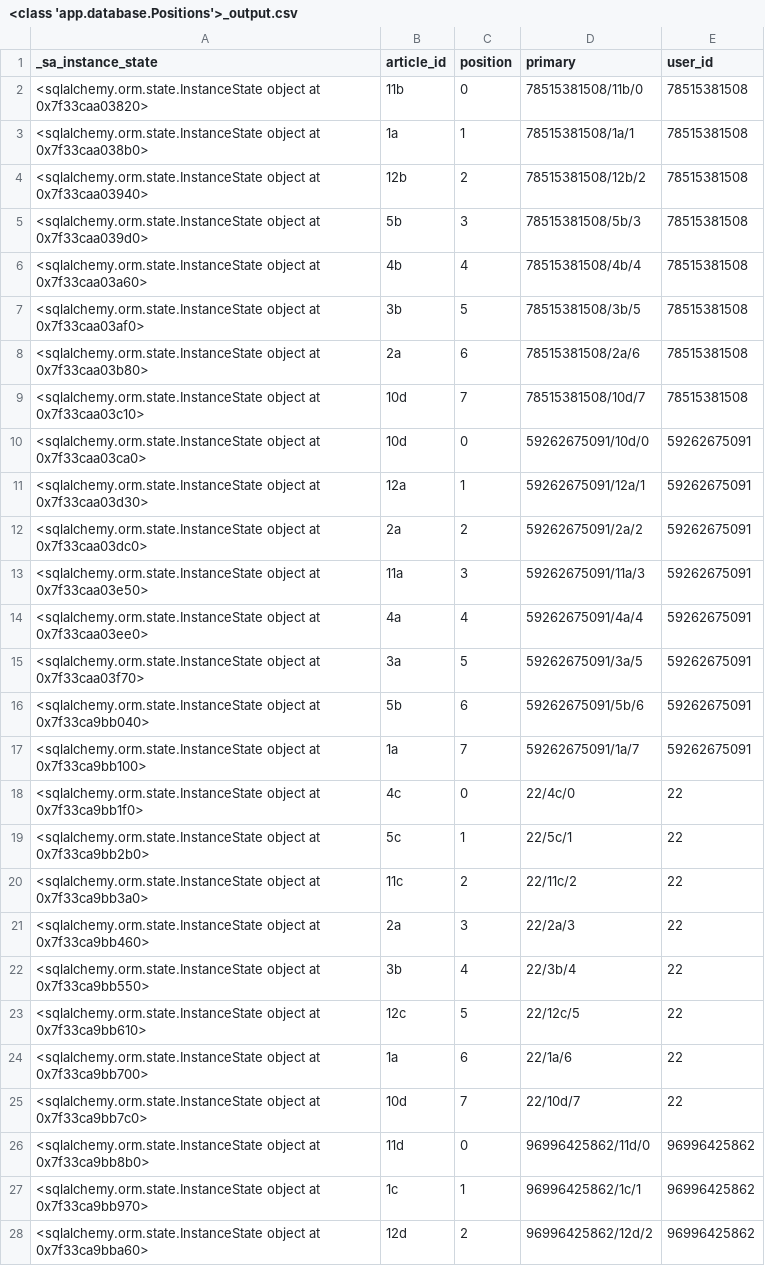
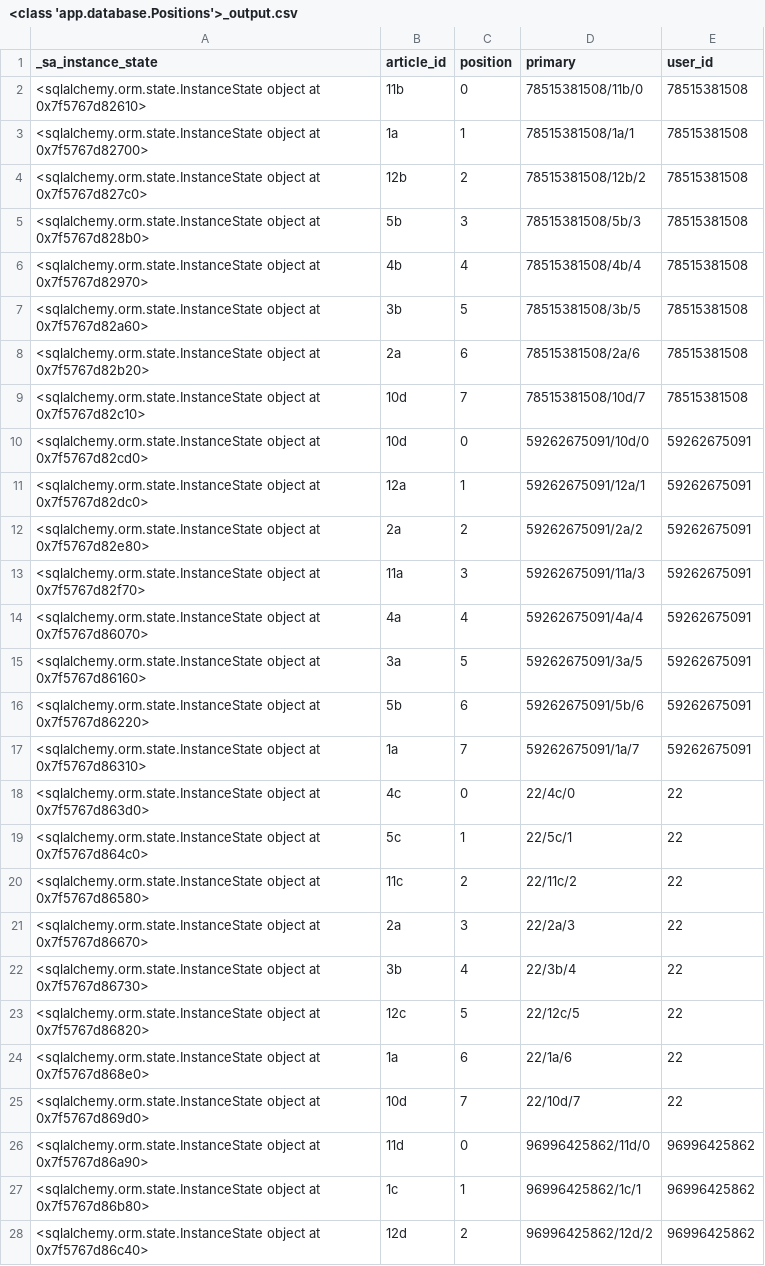
Before and after one commit to nickma101/NewsWebsite, a CSV file: backend/<class 'app.database.Positions'>_output.csv, drawn as a sheet; only a part is shown; the diff covers the shown part only.

```diff
--- a/backend/<class 'app.database.Positions'>_output.csv
+++ b/backend/<class 'app.database.Positions'>_output.csv
@@ -1,28 +1,28 @@
 _sa_instance_state, article_id, position, primary, user_id
-"<sqlalchemy.orm.state.InstanceState object at 0x7f33caa03820>","11b","0","78515381508/11b/0","78515381508",
-"<sqlalchemy.orm.state.InstanceState object at 0x7f33caa038b0>","1a","1","78515381508/1a/1","78515381508",
-"<sqlalchemy.orm.state.InstanceState object at 0x7f33caa03940>","12b","2","78515381508/12b/2","78515381508",
-"<sqlalchemy.orm.state.InstanceState object at 0x7f33caa039d0>","5b","3","78515381508/5b/3","78515381508",
-"<sqlalchemy.orm.state.InstanceState object at 0x7f33caa03a60>","4b","4","78515381508/4b/4","78515381508",
-"<sqlalchemy.orm.state.InstanceState object at 0x7f33caa03af0>","3b","5","78515381508/3b/5","78515381508",
-"<sqlalchemy.orm.state.InstanceState object at 0x7f33caa03b80>","2a","6","78515381508/2a/6","78515381508",
-"<sqlalchemy.orm.state.InstanceState object at 0x7f33caa03c10>","10d","7","78515381508/10d/7","78515381508",
-"<sqlalchemy.orm.state.InstanceState object at 0x7f33caa03ca0>","10d","0","59262675091/10d/0","59262675091",
-"<sqlalchemy.orm.state.InstanceState object at 0x7f33caa03d30>","12a","1","59262675091/12a/1","59262675091",
-"<sqlalchemy.orm.state.InstanceState object at 0x7f33caa03dc0>","2a","2","59262675091/2a/2","59262675091",
-"<sqlalchemy.orm.state.InstanceState object at 0x7f33caa03e50>","11a","3","59262675091/11a/3","59262675091",
-"<sqlalchemy.orm.state.InstanceState object at 0x7f33caa03ee0>","4a","4","59262675091/4a/4","59262675091",
-"<sqlalchemy.orm.state.InstanceState object at 0x7f33caa03f70>","3a","5","59262675091/3a/5","59262675091",
-"<sqlalchemy.orm.state.InstanceState object at 0x7f33ca9bb040>","5b","6","59262675091/5b/6","59262675091",
-"<sqlalchemy.orm.state.InstanceState object at 0x7f33ca9bb100>","1a","7","59262675091/1a/7","59262675091",
-"<sqlalchemy.orm.state.InstanceState object at 0x7f33ca9bb1f0>","4c","0","22/4c/0","22",
-"<sqlalchemy.orm.state.InstanceState object at 0x7f33ca9bb2b0>","5c","1","22/5c/1","22",
-"<sqlalchemy.orm.state.InstanceState object at 0x7f33ca9bb3a0>","11c","2","22/11c/2","22",
-"<sqlalchemy.orm.state.InstanceState object at 0x7f33ca9bb460>","2a","3","22/2a/3","22",
-"<sqlalchemy.orm.state.InstanceState object at 0x7f33ca9bb550>","3b","4","22/3b/4","22",
-"<sqlalchemy.orm.state.InstanceState object at 0x7f33ca9bb610>","12c","5","22/12c/5","22",
-"<sqlalchemy.orm.state.InstanceState object at 0x7f33ca9bb700>","1a","6","22/1a/6","22",
-"<sqlalchemy.orm.state.InstanceState object at 0x7f33ca9bb7c0>","10d","7","22/10d/7","22",
-"<sqlalchemy.orm.state.InstanceState object at 0x7f33ca9bb8b0>","11d","0","96996425862/11d/0","96996425862",
-"<sqlalchemy.orm.state.InstanceState object at 0x7f33ca9bb970>","1c","1","96996425862/1c/1","96996425862",
-"<sqlalchemy.orm.state.InstanceState object at 0x7f33ca9bba60>","12d","2","96996425862/12d/2","96996425862",
+"<sqlalchemy.orm.state.InstanceState object at 0x7f5767d82610>","11b","0","78515381508/11b/0","78515381508",
+"<sqlalchemy.orm.state.InstanceState object at 0x7f5767d82700>","1a","1","78515381508/1a/1","78515381508",
+"<sqlalchemy.orm.state.InstanceState object at 0x7f5767d827c0>","12b","2","78515381508/12b/2","78515381508",
+"<sqlalchemy.orm.state.InstanceState object at 0x7f5767d828b0>","5b","3","78515381508/5b/3","78515381508",
+"<sqlalchemy.orm.state.InstanceState object at 0x7f5767d82970>","4b","4","78515381508/4b/4","78515381508",
+"<sqlalchemy.orm.state.InstanceState object at 0x7f5767d82a60>","3b","5","78515381508/3b/5","78515381508",
+"<sqlalchemy.orm.state.InstanceState object at 0x7f5767d82b20>","2a","6","78515381508/2a/6","78515381508",
+"<sqlalchemy.orm.state.InstanceState object at 0x7f5767d82c10>","10d","7","78515381508/10d/7","78515381508",
+"<sqlalchemy.orm.state.InstanceState object at 0x7f5767d82cd0>","10d","0","59262675091/10d/0","59262675091",
+"<sqlalchemy.orm.state.InstanceState object at 0x7f5767d82dc0>","12a","1","59262675091/12a/1","59262675091",
+"<sqlalchemy.orm.state.InstanceState object at 0x7f5767d82e80>","2a","2","59262675091/2a/2","59262675091",
+"<sqlalchemy.orm.state.InstanceState object at 0x7f5767d82f70>","11a","3","59262675091/11a/3","59262675091",
+"<sqlalchemy.orm.state.InstanceState object at 0x7f5767d86070>","4a","4","59262675091/4a/4","59262675091",
+"<sqlalchemy.orm.state.InstanceState object at 0x7f5767d86160>","3a","5","59262675091/3a/5","59262675091",
+"<sqlalchemy.orm.state.InstanceState object at 0x7f5767d86220>","5b","6","59262675091/5b/6","59262675091",
+"<sqlalchemy.orm.state.InstanceState object at 0x7f5767d86310>","1a","7","59262675091/1a/7","59262675091",
+"<sqlalchemy.orm.state.InstanceState object at 0x7f5767d863d0>","4c","0","22/4c/0","22",
+"<sqlalchemy.orm.state.InstanceState object at 0x7f5767d864c0>","5c","1","22/5c/1","22",
+"<sqlalchemy.orm.state.InstanceState object at 0x7f5767d86580>","11c","2","22/11c/2","22",
+"<sqlalchemy.orm.state.InstanceState object at 0x7f5767d86670>","2a","3","22/2a/3","22",
+"<sqlalchemy.orm.state.InstanceState object at 0x7f5767d86730>","3b","4","22/3b/4","22",
+"<sqlalchemy.orm.state.InstanceState object at 0x7f5767d86820>","12c","5","22/12c/5","22",
+"<sqlalchemy.orm.state.InstanceState object at 0x7f5767d868e0>","1a","6","22/1a/6","22",
+"<sqlalchemy.orm.state.InstanceState object at 0x7f5767d869d0>","10d","7","22/10d/7","22",
+"<sqlalchemy.orm.state.InstanceState object at 0x7f5767d86a90>","11d","0","96996425862/11d/0","96996425862",
+"<sqlalchemy.orm.state.InstanceState object at 0x7f5767d86b80>","1c","1","96996425862/1c/1","96996425862",
+"<sqlalchemy.orm.state.InstanceState object at 0x7f5767d86c40>","12d","2","96996425862/12d/2","96996425862",
```
Also changed, not shown: 16 added rows and 5 edited cells elsewhere in this file, backend/<class 'app.database.Exposures'>_output.csv, backend/<class 'app.database.Reads'>_output.csv, 3 other files.
